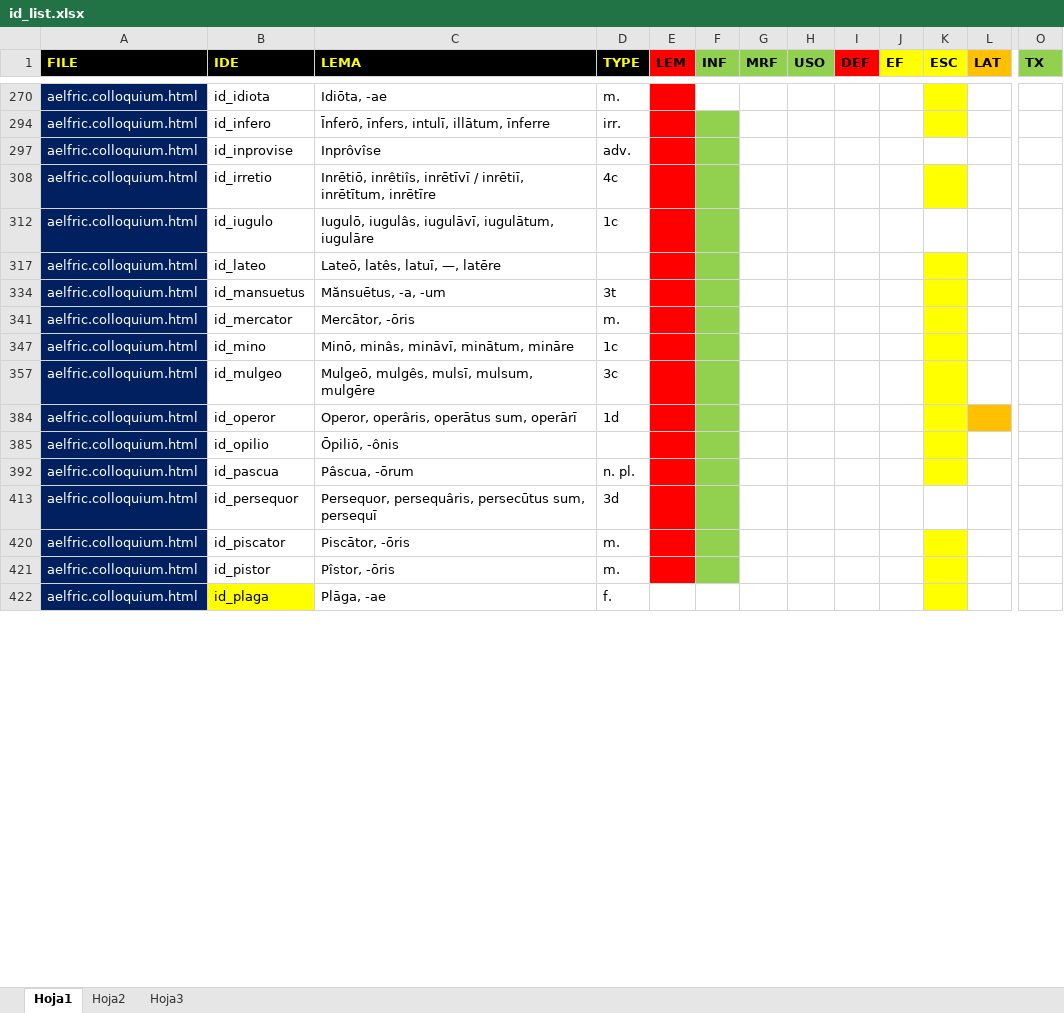
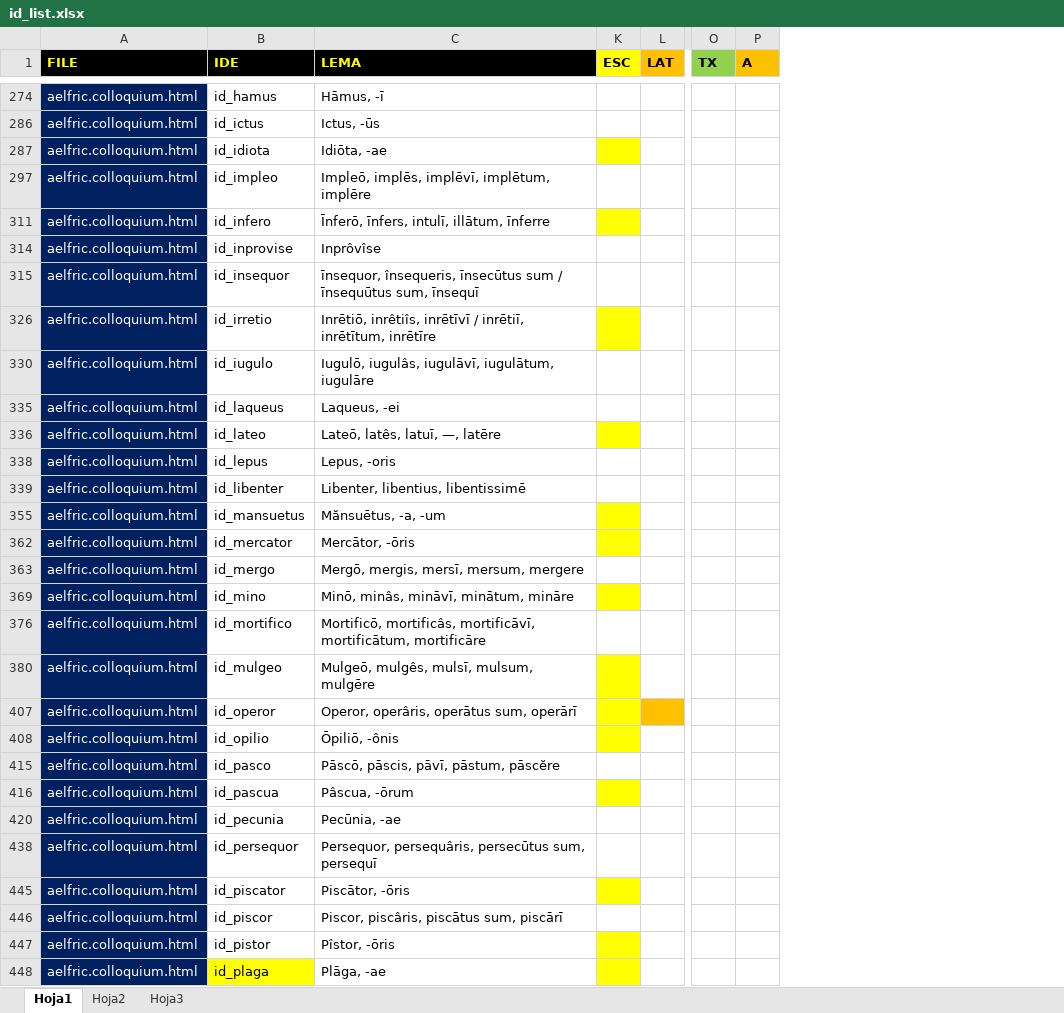
Before and after one commit to rarqui/rarqui.github.io, an Excel workbook: latin/id_list.xlsx, sheet Hoja1, drawn as a sheet; only a part is shown, gaps mark what is left out; values as stored, in another font and other column widths than the file's, no borders; removed rows and columns are numbered as before the commit, all else as after; rows hold the shown columns only; the diff covers the shown part only; the diff names each change by its address in the sheet, - before the commit and + after, or states it on an @@ line.

```diff
--- a/latin/id_list.xlsx (sheet Hoja1)
+++ b/latin/id_list.xlsx (sheet Hoja1)
@@ column D (TYPE) hidden, rows 270-422: m. | irr. | adv. | 4c | 1c |  | 3t | m. | 1c | 3c | 1d |  | n. pl. | 3d | m. | m. | f. @@
@@ column E (LEM) hidden, empty @@
@@ column F (INF) hidden, empty @@
@@ column G (MRF) hidden, empty @@
@@ column H (USO) hidden, empty @@
@@ column I (DEF) hidden, empty @@
@@ column J (EF) hidden, empty @@
+column P (A), empty
+row 274: aelfric.colloquium.html | id_hamus | Hāmus, -ī
+row 286: aelfric.colloquium.html | id_ictus | Ictus, -ūs
+row 297: aelfric.colloquium.html | id_impleo | Impleō, implēs, implēvī, implētum, implēre
+row 315: aelfric.colloquium.html | id_insequor | īnsequor, însequeris, īnsecūtus sum / īnsequūtus sum, īnsequī
+row 335: aelfric.colloquium.html | id_laqueus | Laqueus, -ei
+row 338: aelfric.colloquium.html | id_lepus | Lepus, -oris
+row 339: aelfric.colloquium.html | id_libenter | Libenter, libentius, libentissimē
+row 363: aelfric.colloquium.html | id_mergo | Mergō, mergis, mersī, mersum, mergere
+row 376: aelfric.colloquium.html | id_mortifico | Mortificō, mortificâs, mortificāvī, mortificātum, mortificāre
+row 415: aelfric.colloquium.html | id_pasco | Pāscō, pāscis, pāvī, pāstum, pāscĕre
+row 420: aelfric.colloquium.html | id_pecunia | Pecūnia, -ae
+row 446: aelfric.colloquium.html | id_piscor | Piscor, piscâris, piscātus sum, piscārī
```
Also changed, not shown: 29 added rows, 1 moved row and 6 edited cells elsewhere in this sheet, hidden cells, 1 other file.
